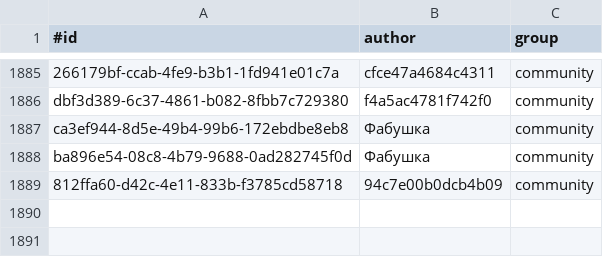
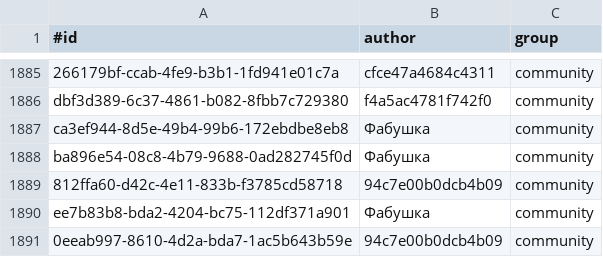
Before and after one commit to KlaudiuszLedwoch/Iron-Admiral, a CSV file: payload/Mods/IronAdmiralDesigns/design_authors.csv, drawn as a sheet; only a part is shown, gaps mark what is left out.

```diff
--- a/payload/Mods/IronAdmiralDesigns/design_authors.csv
+++ b/payload/Mods/IronAdmiralDesigns/design_authors.csv
@@ -1889 +1889,3 @@ ba896e54-08c8-4b79-9688-0ad282745f0d,Фабушка,community
 812ffa60-d42c-4e11-833b-f3785cd58718,94c7e00b0dcb4b09,community
+ee7b83b8-bda2-4204-bc75-112df371a901,Фабушка,community
+0eeab997-8610-4d2a-bda7-1ac5b643b59e,94c7e00b0dcb4b09,community
```
Also changed, not shown: payload/Mods/IronAdmiralDesigns/design_stats_pool.csv, 4 other files.
